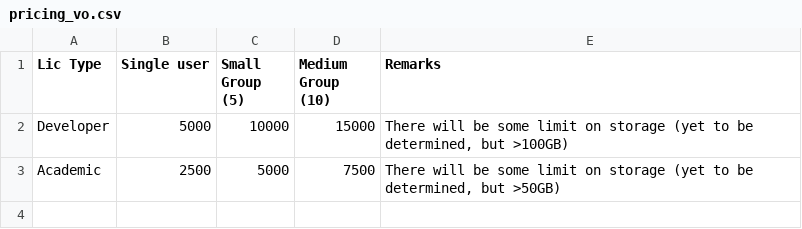
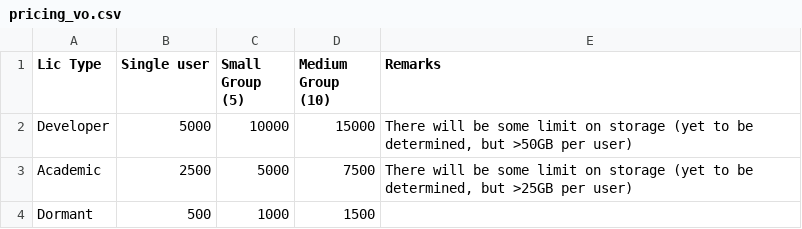
Before and after one commit to kanors-emr/VedaOnline-documentation, a CSV file: source/pages/tables/pricing_vo.csv, drawn as a sheet.

Commit message:
dormant user

```diff
--- a/source/pages/tables/pricing_vo.csv
+++ b/source/pages/tables/pricing_vo.csv
@@ -1,3 +1,4 @@
 Lic Type,Single user,Small Group (5),Medium Group (10),Remarks
-Developer,5000,10000,15000,"There will be some limit on storage (yet to be determined, but >100GB)"
-Academic,2500,5000,7500,"There will be some limit on storage (yet to be determined, but >50GB)"
+Developer,5000,10000,15000,"There will be some limit on storage (yet to be determined, but >50GB per user)"
+Academic,2500,5000,7500,"There will be some limit on storage (yet to be determined, but >25GB per user)"
+Dormant,500,1000,1500,
```
